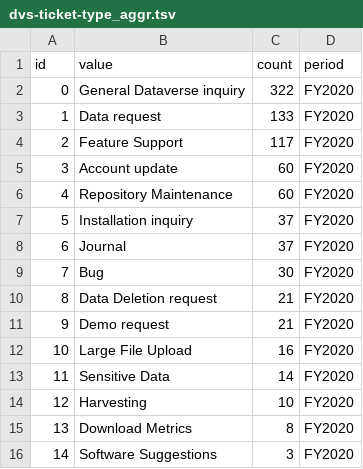
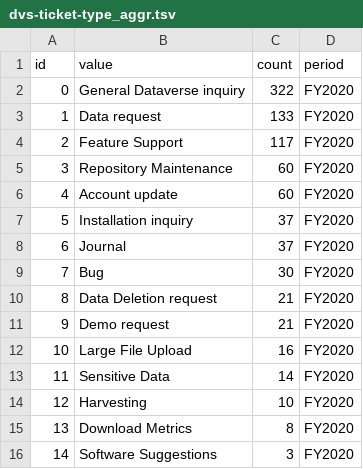
Before and after one commit to IQSS/iqss-metrics-dashboard, a TSV file: assets/data/dvs-ticket-type_aggr.tsv, drawn as a sheet.

```diff
--- a/assets/data/dvs-ticket-type_aggr.tsv
+++ b/assets/data/dvs-ticket-type_aggr.tsv
@@ -4,4 +4,4 @@ id	value	count	period
 2	Feature Support	117	FY2020
-3	Account update	60	FY2020
-4	Repository Maintenance	60	FY2020
+3	Repository Maintenance	60	FY2020
+4	Account update	60	FY2020
 5	Installation inquiry	37	FY2020
```
Also changed, not shown: assets/data/cgaEventRegistration.tsv, assets/data/cga_contact_last_12_months_by_school.tsv, 4 other files.
